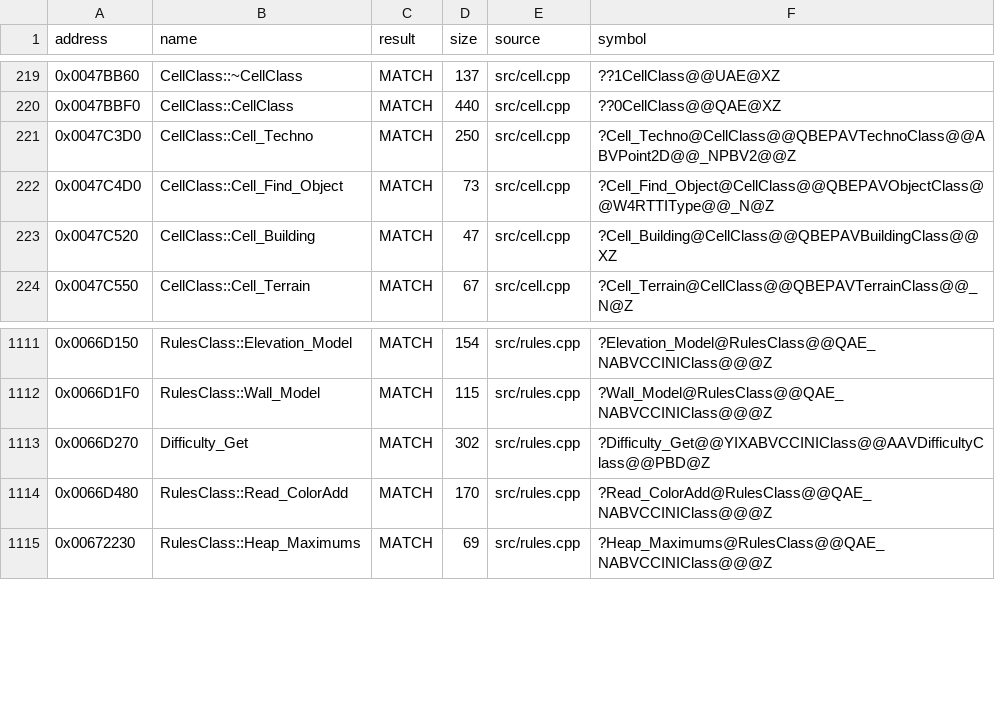
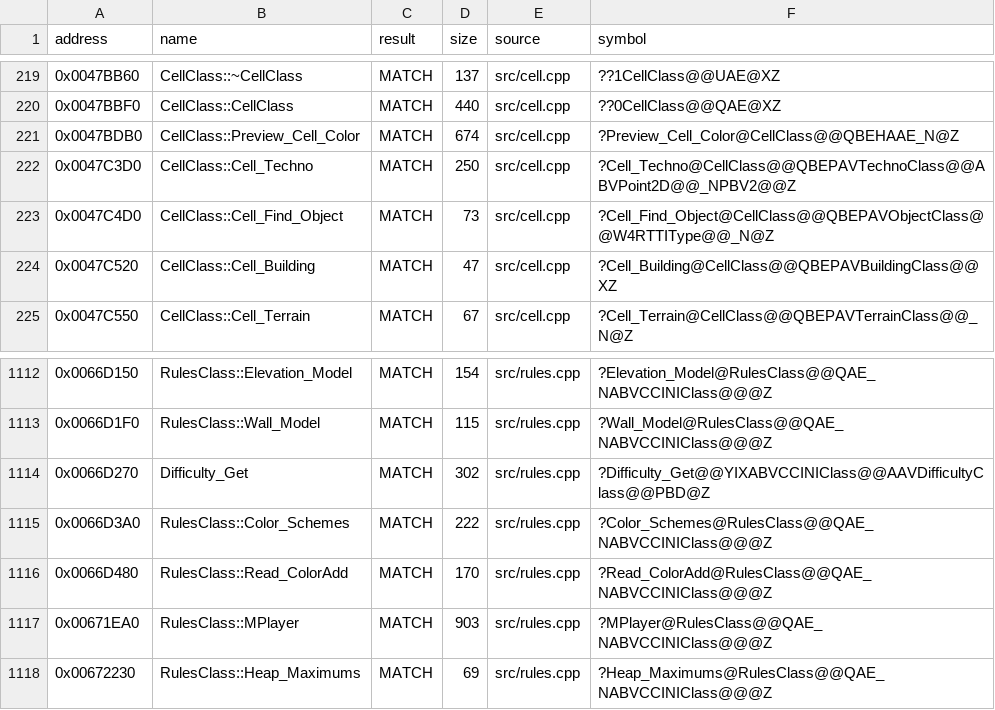
Before and after one commit to gibbo101/ra2-decomp, a CSV file: data/progress.csv, drawn as a sheet; only a part is shown, gaps mark what is left out.

```diff
--- a/data/progress.csv
+++ b/data/progress.csv
@@ -220,2 +220,3 @@ address,name,result,size,source,symbol
 0x0047BBF0,CellClass::CellClass,MATCH,440,src/cell.cpp,??0CellClass@@QAE@XZ
+0x0047BDB0,CellClass::Preview_Cell_Color,MATCH,674,src/cell.cpp,?Preview_Cell_Color@CellClass@@QBEHAAE_N@Z
 0x0047C3D0,CellClass::Cell_Techno,MATCH,250,src/cell.cpp,?Cell_Techno@CellClass@@QBEPAVTechnoClass@@ABVPoint2D@@_NPBV2@@Z
@@ -1113,3 +1114,5 @@ address,name,result,size,source,symbol
 0x0066D270,Difficulty_Get,MATCH,302,src/rules.cpp,?Difficulty_Get@@YIXABVCCINIClass@@AAVDifficultyClass@@PBD@Z
+0x0066D3A0,RulesClass::Color_Schemes,MATCH,222,src/rules.cpp,?Color_Schemes@RulesClass@@QAE_NABVCCINIClass@@@Z
 0x0066D480,RulesClass::Read_ColorAdd,MATCH,170,src/rules.cpp,?Read_ColorAdd@RulesClass@@QAE_NABVCCINIClass@@@Z
+0x00671EA0,RulesClass::MPlayer,MATCH,903,src/rules.cpp,?MPlayer@RulesClass@@QAE_NABVCCINIClass@@@Z
 0x00672230,RulesClass::Heap_Maximums,MATCH,69,src/rules.cpp,?Heap_Maximums@RulesClass@@QAE_NABVCCINIClass@@@Z
```
Also changed, not shown: data/attempts.csv, 3 other files.
